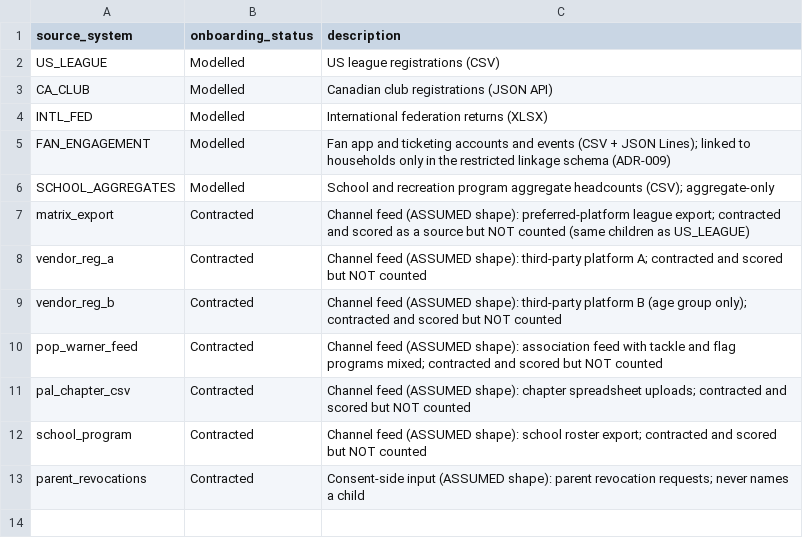
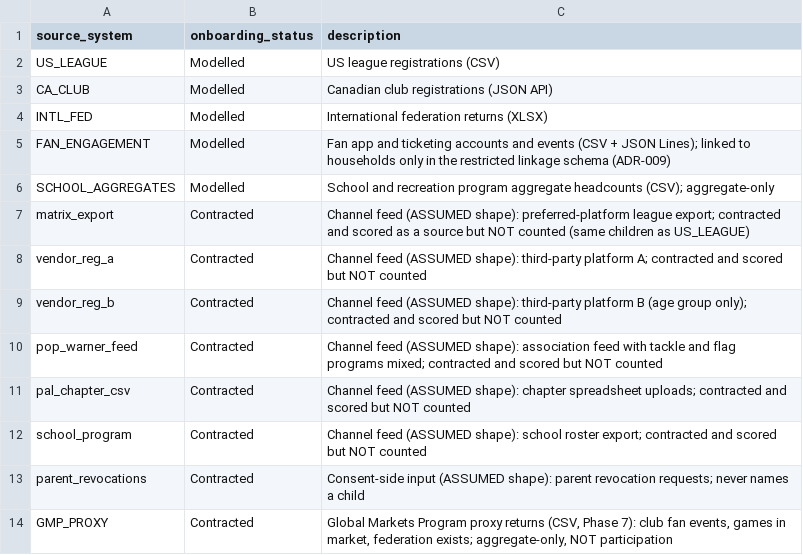
Before and after one commit to anna-malakhova-anna/football-project-next-gen, a CSV file: dbt/seeds/source_registry.csv, drawn as a sheet; the diff names each change by its address in the sheet, - before the commit and + after, or states it on an @@ line.

```diff
--- a/dbt/seeds/source_registry.csv
+++ b/dbt/seeds/source_registry.csv
+row 14: GMP_PROXY | Contracted | Global Markets Program proxy returns (CSV, Phase 7): club fan events, games in market, federation exists; aggregate-only, NOT participation
```
Also changed, not shown: dbt/seeds/dq_rule_registry.csv, 13 other files.
